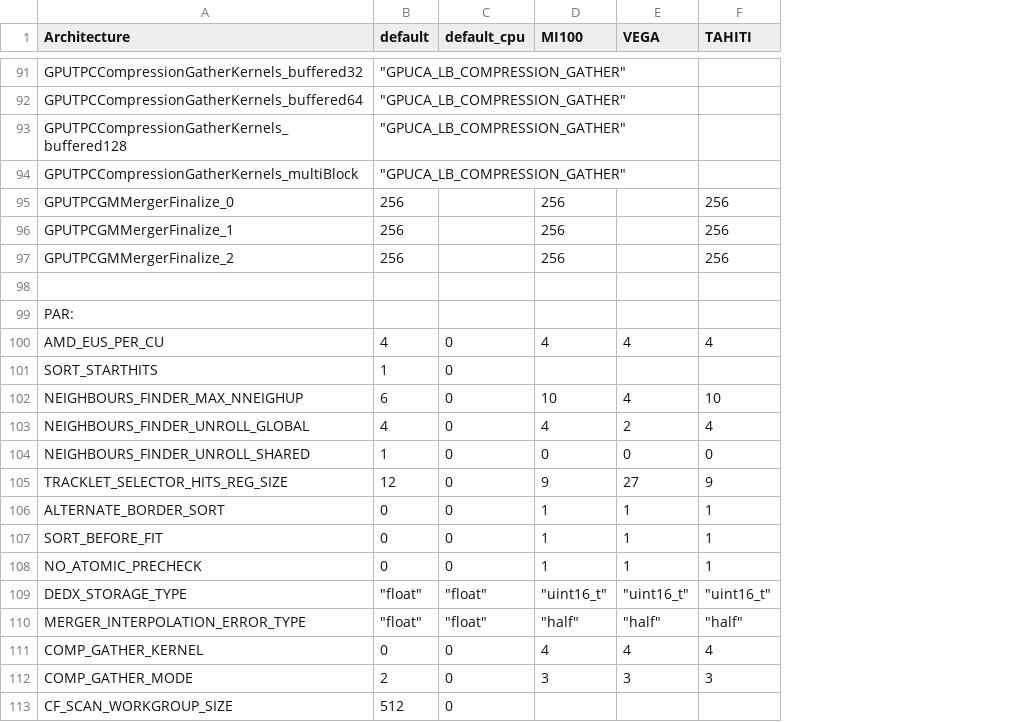
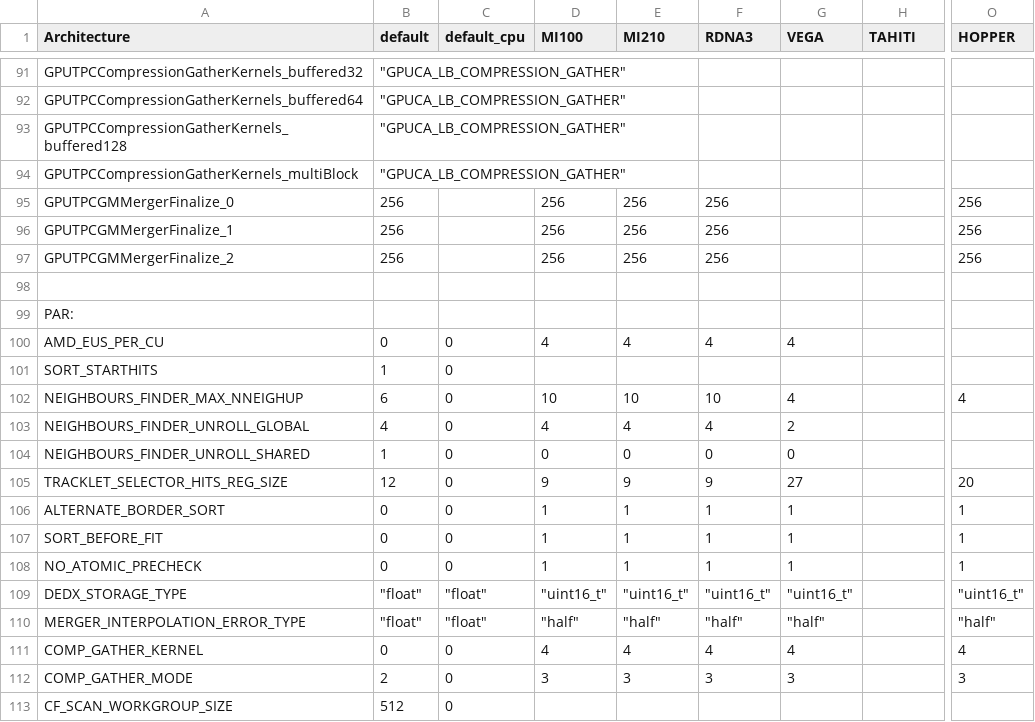
Before and after one commit to cern-nextgen/AliceO2, a CSV file: GPU/GPUTracking/Definitions/Parameters/GPUParameters.csv, drawn as a sheet; only a part is shown, gaps mark what is left out; addresses are those after the commit; the diff covers the shown part only; the diff names each change by its address in the sheet, - before the commit and + after, or states it on an @@ line.

```diff
--- a/GPU/GPUTracking/Definitions/Parameters/GPUParameters.csv
+++ b/GPU/GPUTracking/Definitions/Parameters/GPUParameters.csv
+column E (MI210), rows 95-112: 256 | 256 | 256 |  |  | 4 |  | 10 | 4 | 0 | 9 | 1 | 1 | 1 | "uint16_t" | "half" | 4 | 3
+column F (RDNA3), rows 95-112: 256 | 256 | 256 |  |  | 4 |  | 10 | 4 | 0 | 9 | 1 | 1 | 1 | "uint16_t" | "half" | 4 | 3
+column O (HOPPER), rows 95-112: 256 | 256 | 256 |  |  |  |  | 4 |  |  | 20 | 1 | 1 | 1 | "uint16_t" | "half" | 4 | 3
-H95:H97 (TAHITI): 256
+H95:H97 (TAHITI): (empty)
-B100 (default): 4
+B100 (default): 0
-H100 (TAHITI): 4
+H100 (TAHITI): (empty)
-H102 (TAHITI): 10
+H102 (TAHITI): (empty)
-H103 (TAHITI): 4
+H103 (TAHITI): (empty)
-H104 (TAHITI): 0
+H104 (TAHITI): (empty)
-H105 (TAHITI): 9
+H105 (TAHITI): (empty)
-H106:H108 (TAHITI): 1
+H106:H108 (TAHITI): (empty)
-H109 (TAHITI): "uint16_t"
+H109 (TAHITI): (empty)
-H110 (TAHITI): "half"
+H110 (TAHITI): (empty)
-H111 (TAHITI): 4
+H111 (TAHITI): (empty)
-H112 (TAHITI): 3
+H112 (TAHITI): (empty)
```
Also changed, not shown: 48 edited cells elsewhere in this file, 5 other files.
